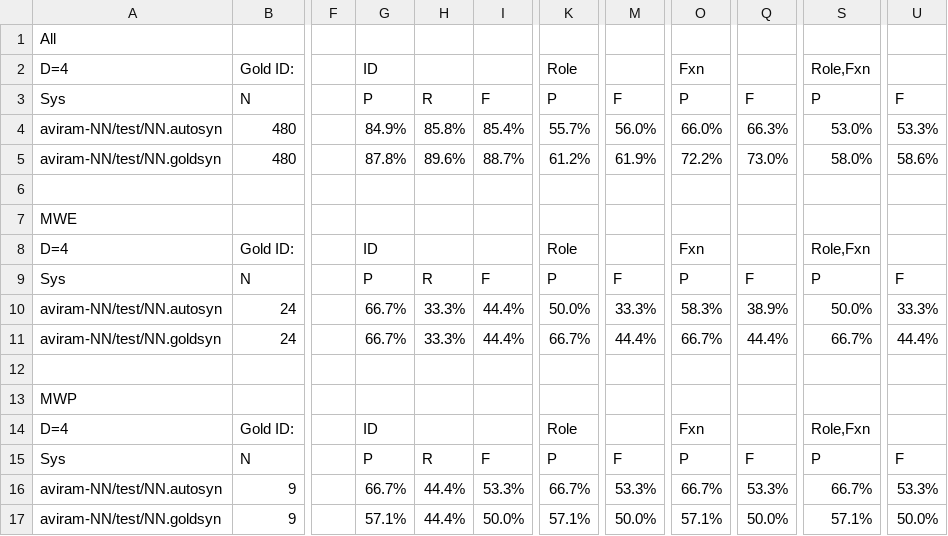
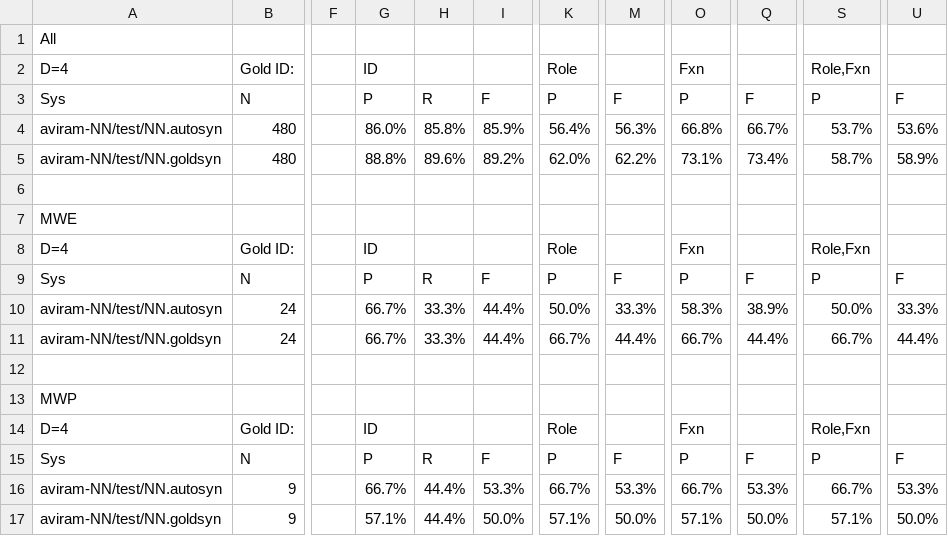
Before and after one commit to nert-nlp/streusle, a TSV file: results/test.tsv, drawn as a sheet; only a part is shown, gaps mark what is left out; the diff names each change by its address in the sheet, - before the commit and + after, or states it on an @@ line.

```diff
--- a/results/test.tsv
+++ b/results/test.tsv
-G4: 84.9%
+G4: 86.0%
-I4: 85.4%
+I4: 85.9%
-K4: 55.7%
+K4: 56.4%
-M4: 56.0%
+M4: 56.3%
-O4: 66.0%
+O4: 66.8%
-Q4: 66.3%
+Q4: 66.7%
-S4: 53.0%
+S4: 53.7%
-U4: 53.3%
+U4: 53.6%
-G5: 87.8%
+G5: 88.8%
-I5: 88.7%
+I5: 89.2%
-K5: 61.2%
+K5: 62.0%
-M5: 61.9%
+M5: 62.2%
-O5: 72.2%
+O5: 73.1%
-Q5: 73.0%
+Q5: 73.4%
-S5: 58.0%
+S5: 58.7%
-U5: 58.6%
+U5: 58.9%
```
Also changed, not shown: results/dev.tsv, results/train.tsv.
